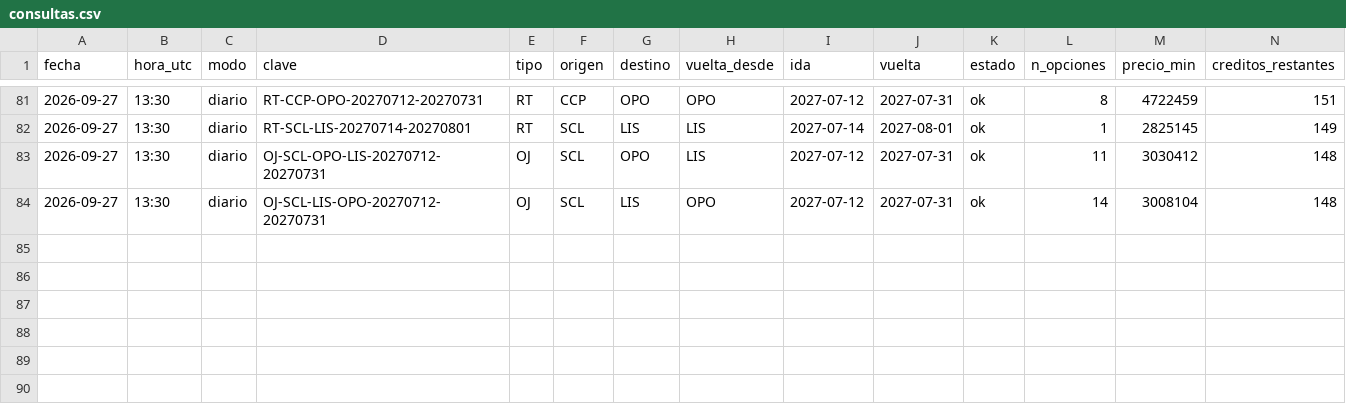
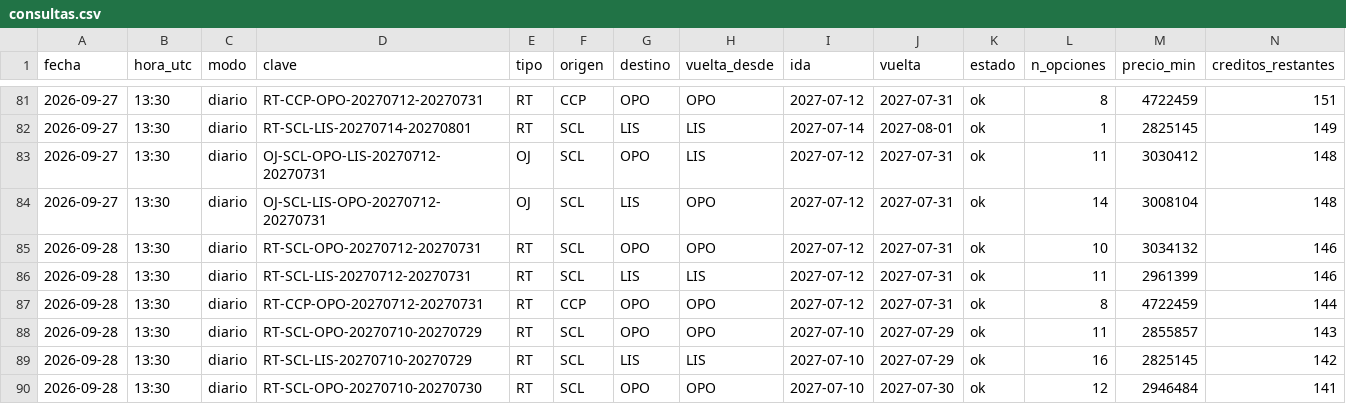
Before and after one commit to romedinag-tech/lisboa, a CSV file: data/consultas.csv, drawn as a sheet; only a part is shown, gaps mark what is left out; rows hold the shown columns only; the diff names each change by its address in the sheet, - before the commit and + after, or states it on an @@ line.

```diff
--- a/data/consultas.csv
+++ b/data/consultas.csv
+row 85: 2026-09-28 | 13:30 | diario | RT-SCL-OPO-20270712-20270731 | RT | SCL | OPO | OPO | 2027-07-12 | 2027-07-31 | ok | 10 | 3034132 | 146
+row 86: 2026-09-28 | 13:30 | diario | RT-SCL-LIS-20270712-20270731 | RT | SCL | LIS | LIS | 2027-07-12 | 2027-07-31 | ok | 11 | 2961399 | 146
+row 87: 2026-09-28 | 13:30 | diario | RT-CCP-OPO-20270712-20270731 | RT | CCP | OPO | OPO | 2027-07-12 | 2027-07-31 | ok | 8 | 4722459 | 144
+row 88: 2026-09-28 | 13:30 | diario | RT-SCL-OPO-20270710-20270729 | RT | SCL | OPO | OPO | 2027-07-10 | 2027-07-29 | ok | 11 | 2855857 | 143
+row 89: 2026-09-28 | 13:30 | diario | RT-SCL-LIS-20270710-20270729 | RT | SCL | LIS | LIS | 2027-07-10 | 2027-07-29 | ok | 16 | 2825145 | 142
+row 90: 2026-09-28 | 13:30 | diario | RT-SCL-OPO-20270710-20270730 | RT | SCL | OPO | OPO | 2027-07-10 | 2027-07-30 | ok | 12 | 2946484 | 141
```
Also changed, not shown: data/insights.csv, 8 other files.
